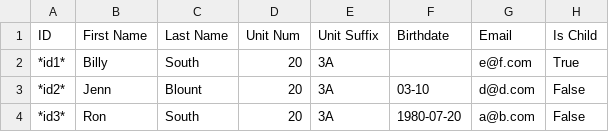
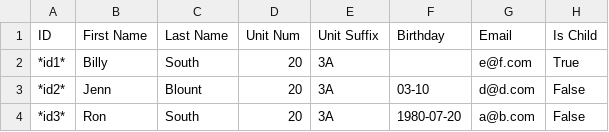
Before and after one commit to gather-community/gather, a CSV file: spec/expectations/users.csv, drawn as a sheet; only a part is shown; the diff names each change by its address in the sheet, - before the commit and + after, or states it on an @@ line.

Commit message:
9502: Add birthdays page

```diff
--- a/spec/expectations/users.csv
+++ b/spec/expectations/users.csv
-F1: Birthdate
+F1: Birthday
```
Also changed, not shown: 18 other files.
